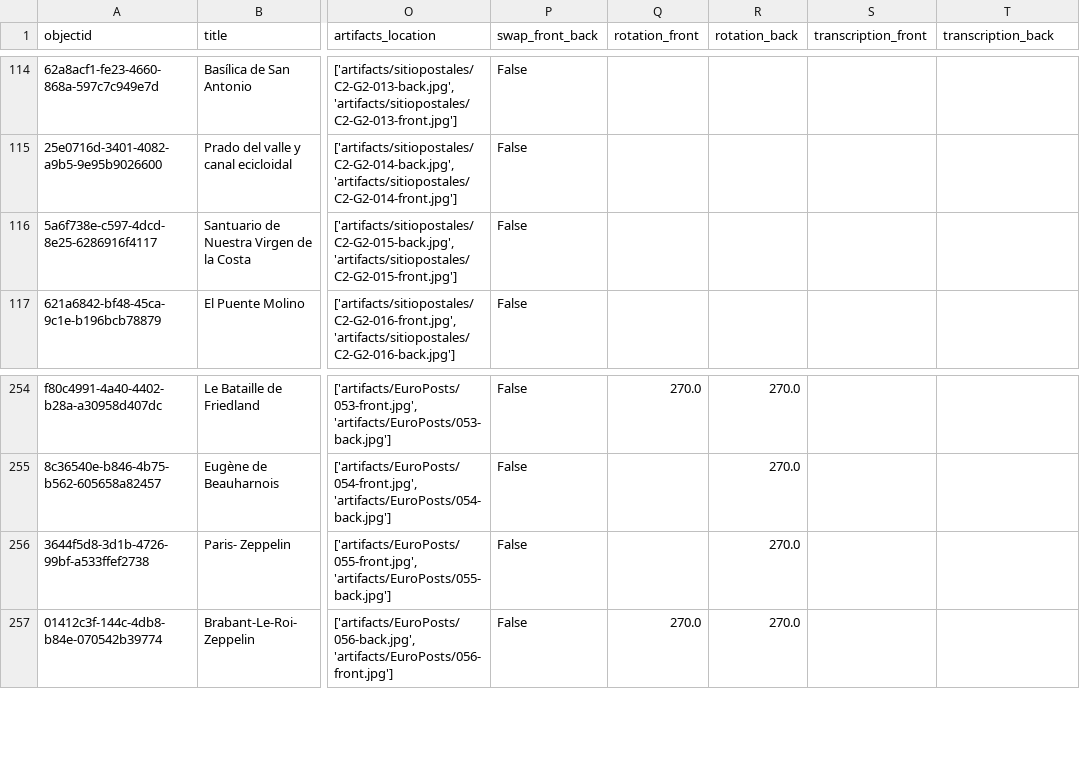
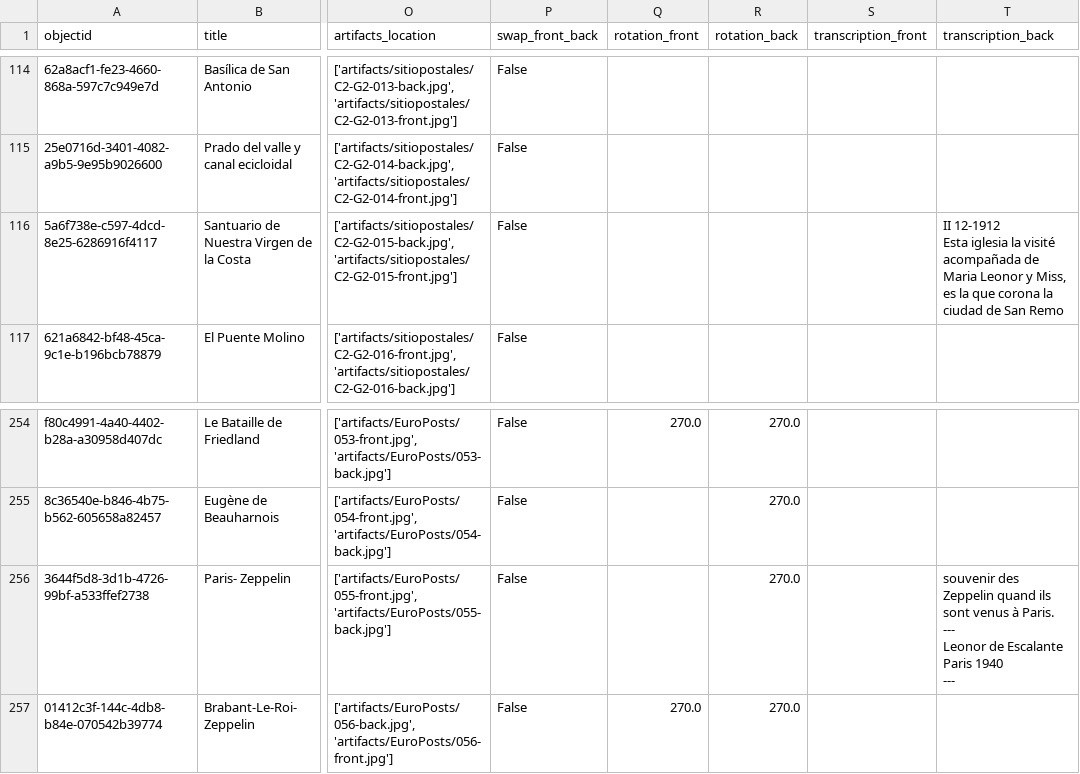
Before and after one commit to jairomelo/NOI, a CSV file: data/processed/consolidated_data.csv, drawn as a sheet; only a part is shown, gaps mark what is left out; ↵ is a line break in a cell; the diff names each change by its address in the sheet, - before the commit and + after, or states it on an @@ line.

```diff
--- a/data/processed/consolidated_data.csv
+++ b/data/processed/consolidated_data.csv
-T116 (transcription_back): (empty)
+T116 (transcription_back): II 12-1912 ↵ Esta iglesia la visité acompañada de Maria Leonor y Miss, es la que corona la ciudad de San Remo
-T256 (transcription_back): (empty)
+T256 (transcription_back): souvenir des Zeppelin quand ils sont venus à Paris. ↵ --- ↵ Leonor de Escalante ↵ Paris 1940 ↵ ---
```
Also changed, not shown: code/manual/transcriptions.csv, 1 other file.
